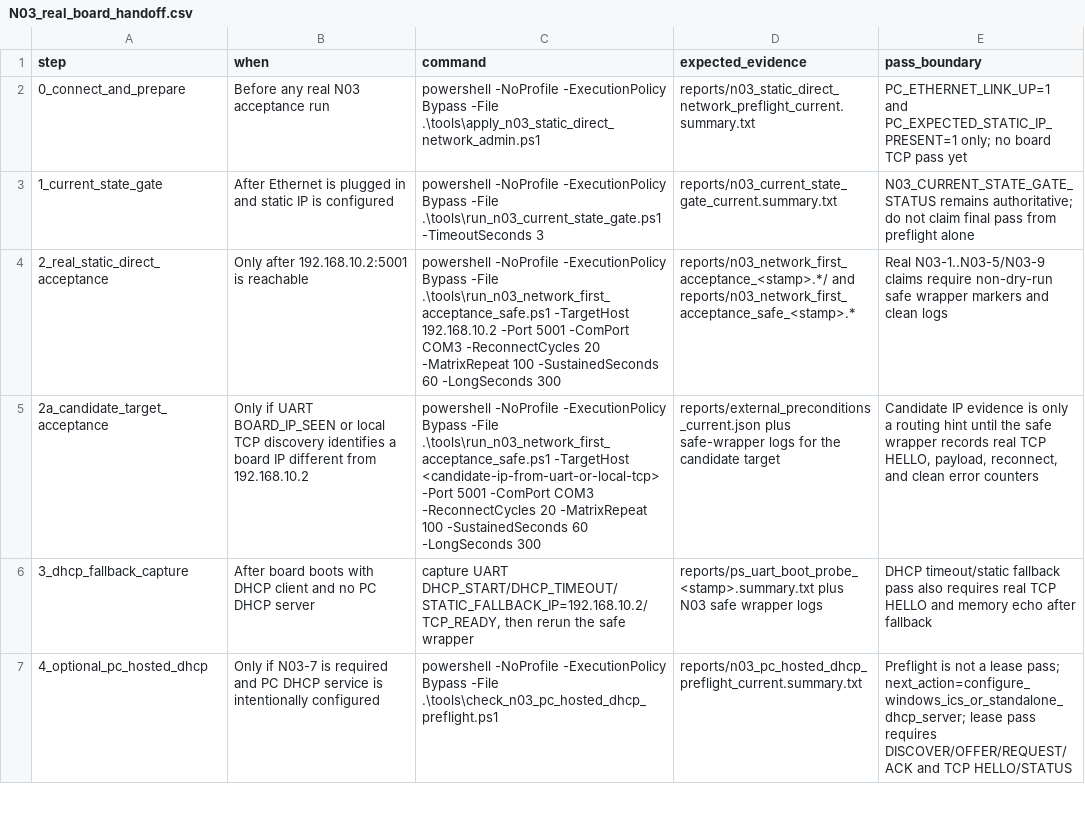
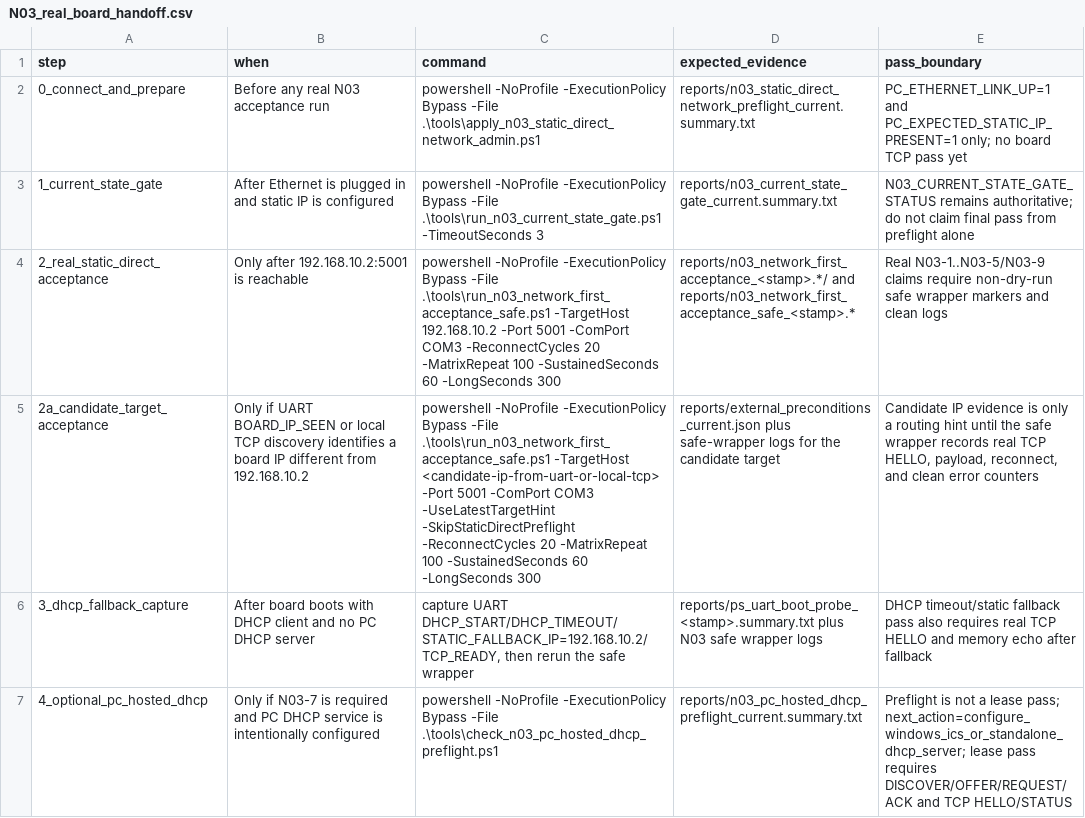
Before and after one commit to QingCai-DCF/RF_COMM, a CSV file: evidence/n03_network_first/N03_real_board_handoff.csv, drawn as a sheet; only a part is shown; the diff names each change by its address in the sheet, - before the commit and + after, or states it on an @@ line.

Commit message:
test: add N03 target hint resolution

```diff
--- a/evidence/n03_network_first/N03_real_board_handoff.csv
+++ b/evidence/n03_network_first/N03_real_board_handoff.csv
-C5 (command): …-ComPort COM3 -ReconnectCycles 20…
+C5 (command): …-ComPort COM3 -UseLatestTargetHint -SkipStaticDirectPreflight -ReconnectCycles 20…
```
Also changed, not shown: evidence/n03_network_first/N03_stage_matrix.csv, evidence/n03_network_first/artifact_hashes.csv, 20 other files.
